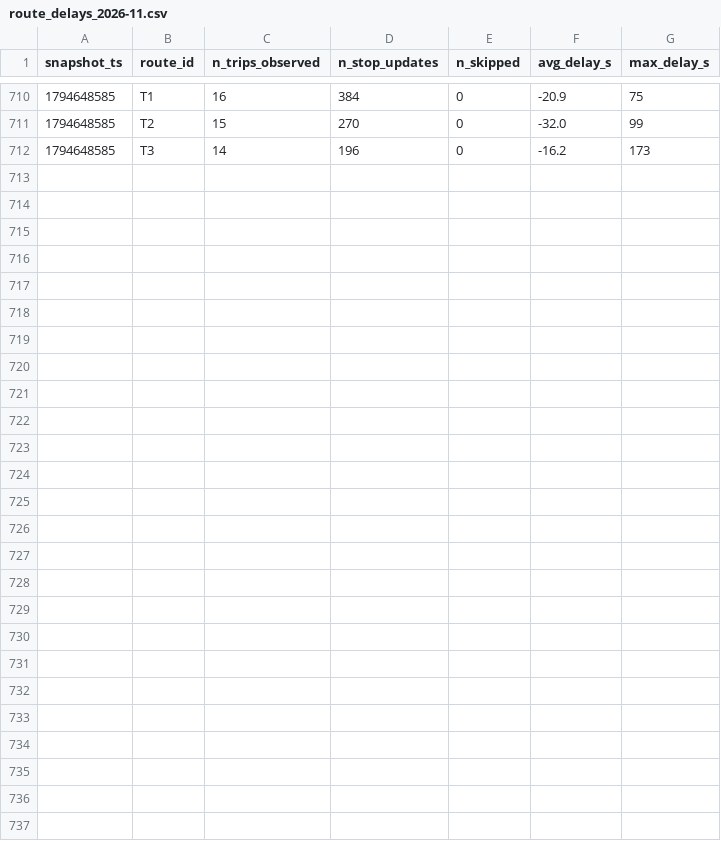
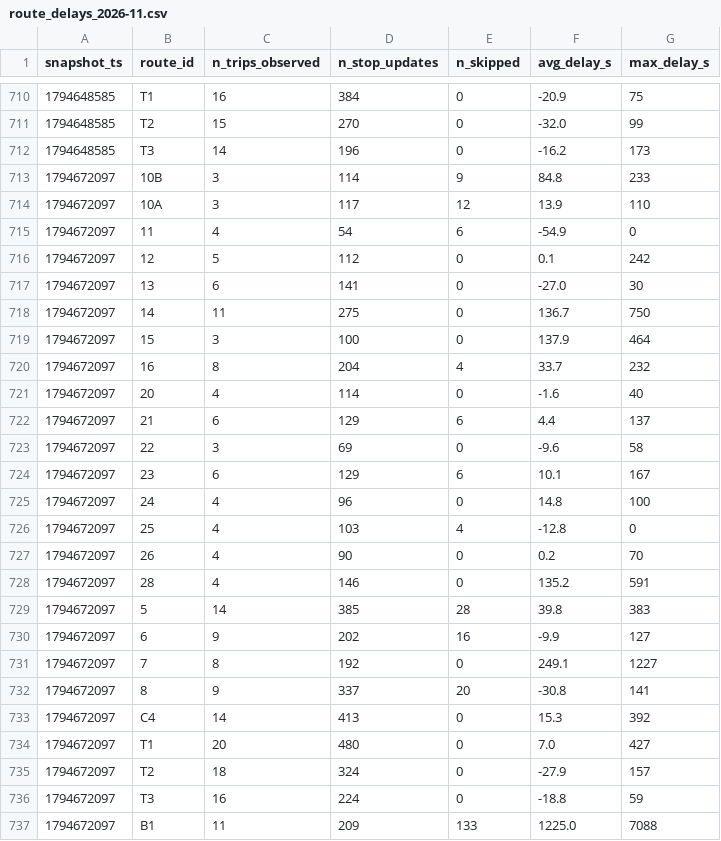
Before and after one commit to BOURDAS-ROUGEAULT-Gaspard-BI-2026/smart-mobility-lemans, a CSV file: data/history/route_delays_2026-11.csv, drawn as a sheet; only a part is shown, gaps mark what is left out; the diff names each change by its address in the sheet, - before the commit and + after, or states it on an @@ line.

```diff
--- a/data/history/route_delays_2026-11.csv
+++ b/data/history/route_delays_2026-11.csv
+row 713: 1794672097 | 10B | 3 | 114 | 9 | 84.8 | 233
+row 714: 1794672097 | 10A | 3 | 117 | 12 | 13.9 | 110
+row 715: 1794672097 | 11 | 4 | 54 | 6 | -54.9 | 0
+row 716: 1794672097 | 12 | 5 | 112 | 0 | 0.1 | 242
+row 717: 1794672097 | 13 | 6 | 141 | 0 | -27.0 | 30
+row 718: 1794672097 | 14 | 11 | 275 | 0 | 136.7 | 750
+row 719: 1794672097 | 15 | 3 | 100 | 0 | 137.9 | 464
+row 720: 1794672097 | 16 | 8 | 204 | 4 | 33.7 | 232
+row 721: 1794672097 | 20 | 4 | 114 | 0 | -1.6 | 40
+row 722: 1794672097 | 21 | 6 | 129 | 6 | 4.4 | 137
+row 723: 1794672097 | 22 | 3 | 69 | 0 | -9.6 | 58
+row 724: 1794672097 | 23 | 6 | 129 | 6 | 10.1 | 167
+row 725: 1794672097 | 24 | 4 | 96 | 0 | 14.8 | 100
+row 726: 1794672097 | 25 | 4 | 103 | 4 | -12.8 | 0
+row 727: 1794672097 | 26 | 4 | 90 | 0 | 0.2 | 70
+row 728: 1794672097 | 28 | 4 | 146 | 0 | 135.2 | 591
+row 729: 1794672097 | 5 | 14 | 385 | 28 | 39.8 | 383
+row 730: 1794672097 | 6 | 9 | 202 | 16 | -9.9 | 127
+row 731: 1794672097 | 7 | 8 | 192 | 0 | 249.1 | 1227
+row 732: 1794672097 | 8 | 9 | 337 | 20 | -30.8 | 141
+row 733: 1794672097 | C4 | 14 | 413 | 0 | 15.3 | 392
+row 734: 1794672097 | T1 | 20 | 480 | 0 | 7.0 | 427
+row 735: 1794672097 | T2 | 18 | 324 | 0 | -27.9 | 157
+row 736: 1794672097 | T3 | 16 | 224 | 0 | -18.8 | 59
+row 737: 1794672097 | B1 | 11 | 209 | 133 | 1225.0 | 7088
```
Also changed, not shown: 1 other file.
